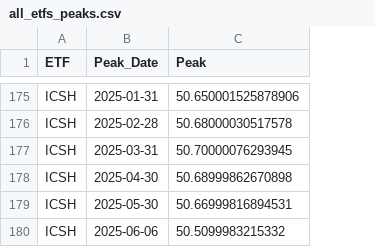
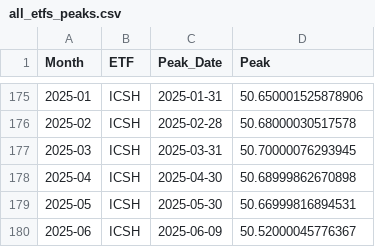
Before and after one commit to eolsen2002/vg-predict, a CSV file: signals/all_etfs_peaks.csv, drawn as a sheet; only a part is shown, gaps mark what is left out; addresses are those after the commit; the diff covers the shown part only; the diff names each change by its address in the sheet, - before the commit and + after, or states it on an @@ line.

Commit message:
Chasing down bugs and got GUI to show right lows and peaks!!

```diff
--- a/signals/all_etfs_peaks.csv
+++ b/signals/all_etfs_peaks.csv
+column A (Month), rows 175-180: 2025-01 | 2025-02 | 2025-03 | 2025-04 | 2025-05 | 2025-06
-C180 (Peak_Date): 2025-06-06
+C180 (Peak_Date): 2025-06-09
-D180 (Peak): 50.5099983215332
+D180 (Peak): 50.52000045776367
```
Also changed, not shown: 8 edited cells elsewhere in this file, signals/bil_post_peak_highs.csv, signals/sgov_post_peak_highs.csv, 25 other files.
